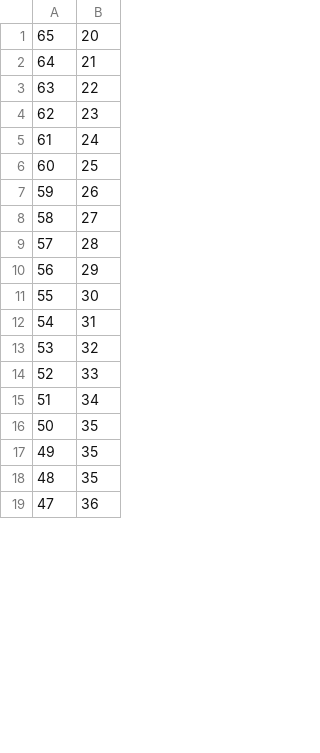
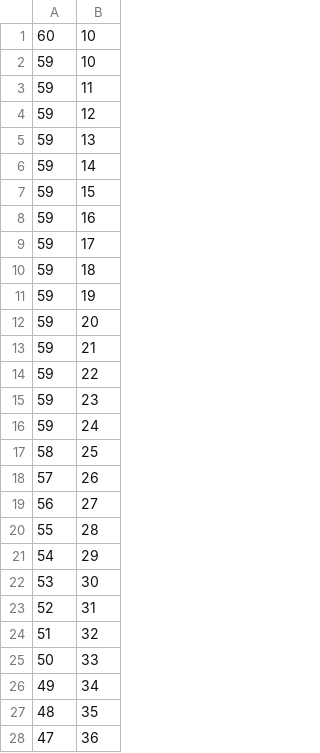
Before and after one commit to avani-malaviya/Motion-Planning-Project, a CSV file: D_Star_high_res/Path3.csv (was Path3.csv), drawn as a sheet; only a part is shown; the diff covers the shown part only.

Commit message:
modified:   D_Star_high_res/Map_extract2.py 	new file:   D_Star_high_res/Path1.csv 	deleted:    D_Star_high_res/Path2 copy.csv 	new file:   D_Star_high_res/Path2.csv 	deleted:    D_Star_high_res/Path3 copy.csv 	renamed:    D_Star_high_res/Path1 copy.csv -> D_Star_high_res/Path3.csv 	modified:   D_Star_high_res/maze.py 	modified:   D_Star_high_res/maze_maps.py 	renamed:    D_Star_high_res/refinedmap copy.csv -> D_Star_high_res/refinedmap.csv 	deleted:    D_Star_high_res/robot_paths copy.gif 	new file:   D_Star_high_res/robot_paths.gif

```diff
--- a/Path3.csv
+++ b/D_Star_high_res/Path3.csv
@@ -1,18 +1,27 @@
-65,20
-64,21
-63,22
-62,23
-61,24
-60,25
-59,26
-58,27
-57,28
-56,29
-55,30
-54,31
-53,32
-52,33
-51,34
-50,35
-49,35
+60,10
+59,10
+59,11
+59,12
+59,13
+59,14
+59,15
+59,16
+59,17
+59,18
+59,19
+59,20
+59,21
+59,22
+59,23
+59,24
+58,25
+57,26
+56,27
+55,28
+54,29
+53,30
+52,31
+51,32
+50,33
+49,34
 48,35
```
Also changed, not shown: 64 edited cells elsewhere in this file, 9 other files.
